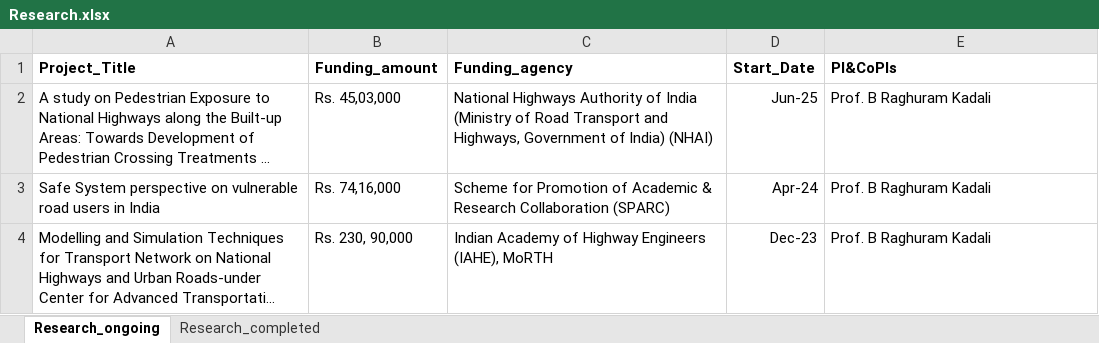
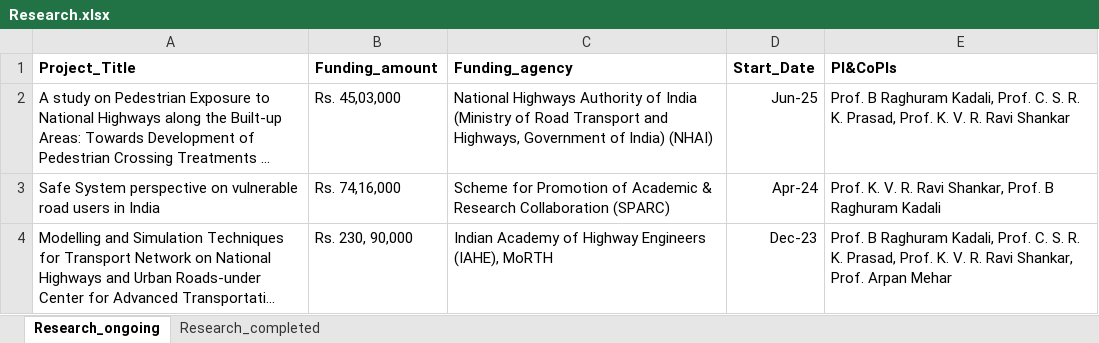
Before and after one commit to varun8074/NITW-Transportation-Division, an Excel workbook: excels/Research.xlsx, sheet Research_ongoing, drawn as a sheet; long unchanged cells end in …; values as stored, in another font and other column widths than the file's, no borders; the diff names each change by its address in the sheet, - before the commit and + after, or states it on an @@ line.

Commit message:
updated CEP,REsearch,faculty excel data

```diff
--- a/excels/Research.xlsx (sheet Research_ongoing)
+++ b/excels/Research.xlsx (sheet Research_ongoing)
-E2 (PI&CoPIs): …B Raghuram Kadali
+E2 (PI&CoPIs): …B Raghuram Kadali, Prof. C. S. R. K. Prasad, Prof. K. V. R. Ravi Shankar
-E3 (PI&CoPIs): Prof. B Raghuram Kadali
+E3 (PI&CoPIs): Prof. K. V. R. Ravi Shankar, Prof. B Raghuram Kadali
-E4 (PI&CoPIs): …B Raghuram Kadali
+E4 (PI&CoPIs): …B Raghuram Kadali, Prof. C. S. R. K. Prasad, Prof. K. V. R. Ravi Shankar, Prof. Arpan Mehar
```
Also changed, not shown: excels/Cep.xlsx, excels/faculty.xlsx, 1 other file.
